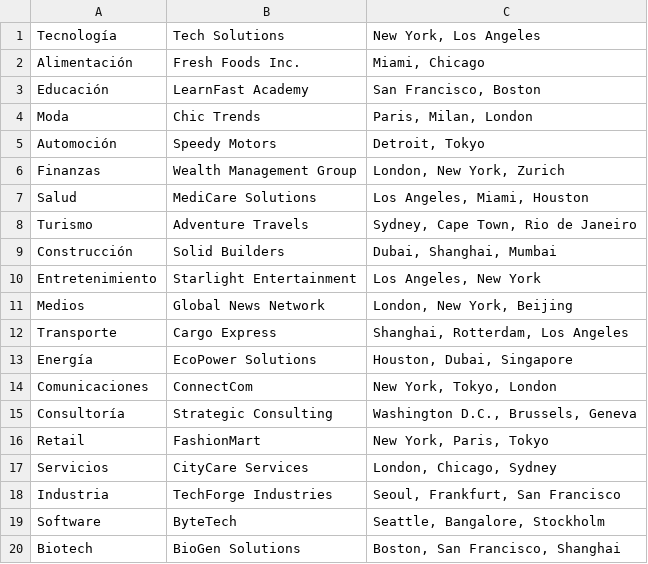
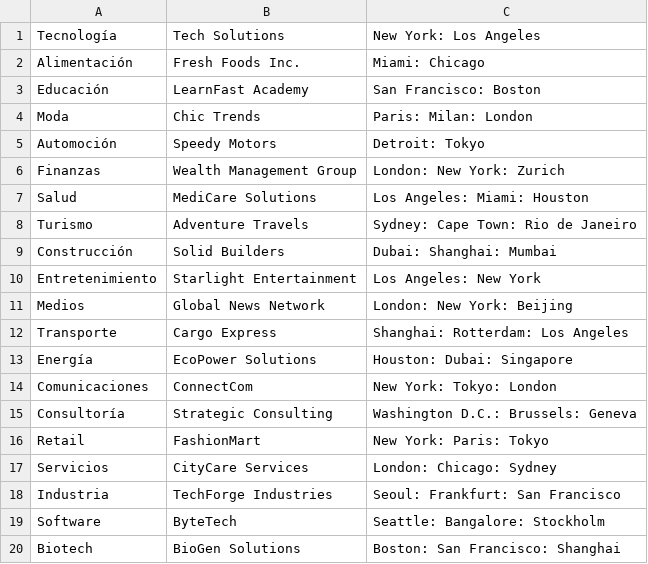
Before and after one commit to jvboronatjosep/Shortjobs, a CSV file: empresas.csv, drawn as a sheet.

Commit message:
importar empresas

```diff
--- a/empresas.csv
+++ b/empresas.csv
@@ -1,20 +1,20 @@
-"Tecnología","Tech Solutions","New York, Los Angeles"
-"Alimentación","Fresh Foods Inc.","Miami, Chicago"
-"Educación","LearnFast Academy","San Francisco, Boston"
-"Moda","Chic Trends","Paris, Milan, London"
-"Automoción","Speedy Motors","Detroit, Tokyo"
-"Finanzas","Wealth Management Group","London, New York, Zurich"
-"Salud","MediCare Solutions","Los Angeles, Miami, Houston"
-"Turismo","Adventure Travels","Sydney, Cape Town, Rio de Janeiro"
-"Construcción","Solid Builders","Dubai, Shanghai, Mumbai"
-"Entretenimiento","Starlight Entertainment","Los Angeles, New York"
-"Medios","Global News Network","London, New York, Beijing"
-"Transporte","Cargo Express","Shanghai, Rotterdam, Los Angeles"
-"Energía","EcoPower Solutions","Houston, Dubai, Singapore"
-"Comunicaciones","ConnectCom","New York, Tokyo, London"
-"Consultoría","Strategic Consulting","Washington D.C., Brussels, Geneva"
-"Retail","FashionMart","New York, Paris, Tokyo"
-"Servicios","CityCare Services","London, Chicago, Sydney"
-"Industria","TechForge Industries","Seoul, Frankfurt, San Francisco"
-"Software","ByteTech","Seattle, Bangalore, Stockholm"
-"Biotech","BioGen Solutions","Boston, San Francisco, Shanghai"
+"Tecnología","Tech Solutions","New York: Los Angeles"
+"Alimentación","Fresh Foods Inc.","Miami: Chicago"
+"Educación","LearnFast Academy","San Francisco: Boston"
+"Moda","Chic Trends","Paris: Milan: London"
+"Automoción","Speedy Motors","Detroit: Tokyo"
+"Finanzas","Wealth Management Group","London: New York: Zurich"
+"Salud","MediCare Solutions","Los Angeles: Miami: Houston"
+"Turismo","Adventure Travels","Sydney: Cape Town: Rio de Janeiro"
+"Construcción","Solid Builders","Dubai: Shanghai: Mumbai"
+"Entretenimiento","Starlight Entertainment","Los Angeles: New York"
+"Medios","Global News Network","London: New York: Beijing"
+"Transporte","Cargo Express","Shanghai: Rotterdam: Los Angeles"
+"Energía","EcoPower Solutions","Houston: Dubai: Singapore"
+"Comunicaciones","ConnectCom","New York: Tokyo: London"
+"Consultoría","Strategic Consulting","Washington D.C.: Brussels: Geneva"
+"Retail","FashionMart","New York: Paris: Tokyo"
+"Servicios","CityCare Services","London: Chicago: Sydney"
+"Industria","TechForge Industries","Seoul: Frankfurt: San Francisco"
+"Software","ByteTech","Seattle: Bangalore: Stockholm"
+"Biotech","BioGen Solutions","Boston: San Francisco: Shanghai"
```
Also changed, not shown: 4 other files.
